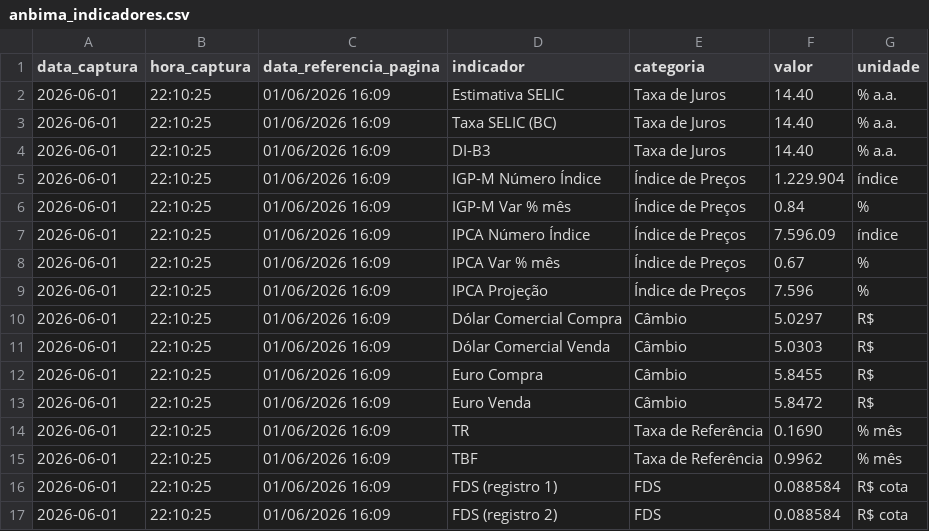
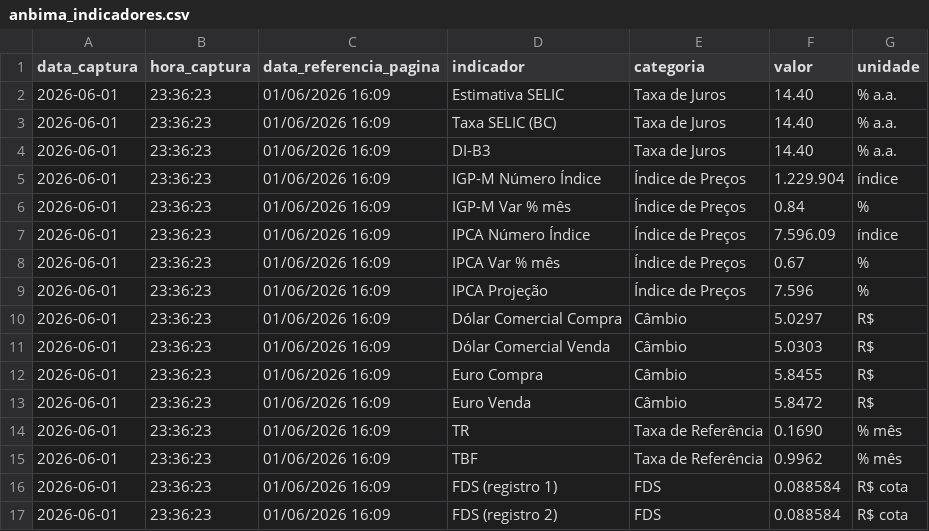
Before and after one commit to PulseDataLabs/PulseFlat, a CSV file: data/anbima_indicadores.csv, drawn as a sheet.

```diff
--- a/data/anbima_indicadores.csv
+++ b/data/anbima_indicadores.csv
@@ -1,17 +1,17 @@
 data_captura,hora_captura,data_referencia_pagina,indicador,categoria,valor,unidade
-2026-06-01,22:10:25,01/06/2026 16:09,Estimativa SELIC,Taxa de Juros,14.40,% a.a.
-2026-06-01,22:10:25,01/06/2026 16:09,Taxa SELIC (BC),Taxa de Juros,14.40,% a.a.
-2026-06-01,22:10:25,01/06/2026 16:09,DI-B3,Taxa de Juros,14.40,% a.a.
-2026-06-01,22:10:25,01/06/2026 16:09,IGP-M Número Índice,Índice de Preços,1.229.904,índice
-2026-06-01,22:10:25,01/06/2026 16:09,IGP-M Var % mês,Índice de Preços,0.84,%
-2026-06-01,22:10:25,01/06/2026 16:09,IPCA Número Índice,Índice de Preços,7.596.09,índice
-2026-06-01,22:10:25,01/06/2026 16:09,IPCA Var % mês,Índice de Preços,0.67,%
-2026-06-01,22:10:25,01/06/2026 16:09,IPCA Projeção,Índice de Preços,7.596,%
-2026-06-01,22:10:25,01/06/2026 16:09,Dólar Comercial Compra,Câmbio,5.0297,R$
-2026-06-01,22:10:25,01/06/2026 16:09,Dólar Comercial Venda,Câmbio,5.0303,R$
-2026-06-01,22:10:25,01/06/2026 16:09,Euro Compra,Câmbio,5.8455,R$
-2026-06-01,22:10:25,01/06/2026 16:09,Euro Venda,Câmbio,5.8472,R$
-2026-06-01,22:10:25,01/06/2026 16:09,TR,Taxa de Referência,0.1690,% mês
-2026-06-01,22:10:25,01/06/2026 16:09,TBF,Taxa de Referência,0.9962,% mês
-2026-06-01,22:10:25,01/06/2026 16:09,FDS (registro 1),FDS,0.088584,R$ cota
-2026-06-01,22:10:25,01/06/2026 16:09,FDS (registro 2),FDS,0.088584,R$ cota
+2026-06-01,23:36:23,01/06/2026 16:09,Estimativa SELIC,Taxa de Juros,14.40,% a.a.
+2026-06-01,23:36:23,01/06/2026 16:09,Taxa SELIC (BC),Taxa de Juros,14.40,% a.a.
+2026-06-01,23:36:23,01/06/2026 16:09,DI-B3,Taxa de Juros,14.40,% a.a.
+2026-06-01,23:36:23,01/06/2026 16:09,IGP-M Número Índice,Índice de Preços,1.229.904,índice
+2026-06-01,23:36:23,01/06/2026 16:09,IGP-M Var % mês,Índice de Preços,0.84,%
+2026-06-01,23:36:23,01/06/2026 16:09,IPCA Número Índice,Índice de Preços,7.596.09,índice
+2026-06-01,23:36:23,01/06/2026 16:09,IPCA Var % mês,Índice de Preços,0.67,%
+2026-06-01,23:36:23,01/06/2026 16:09,IPCA Projeção,Índice de Preços,7.596,%
+2026-06-01,23:36:23,01/06/2026 16:09,Dólar Comercial Compra,Câmbio,5.0297,R$
+2026-06-01,23:36:23,01/06/2026 16:09,Dólar Comercial Venda,Câmbio,5.0303,R$
+2026-06-01,23:36:23,01/06/2026 16:09,Euro Compra,Câmbio,5.8455,R$
+2026-06-01,23:36:23,01/06/2026 16:09,Euro Venda,Câmbio,5.8472,R$
+2026-06-01,23:36:23,01/06/2026 16:09,TR,Taxa de Referência,0.1690,% mês
+2026-06-01,23:36:23,01/06/2026 16:09,TBF,Taxa de Referência,0.9962,% mês
+2026-06-01,23:36:23,01/06/2026 16:09,FDS (registro 1),FDS,0.088584,R$ cota
+2026-06-01,23:36:23,01/06/2026 16:09,FDS (registro 2),FDS,0.088584,R$ cota
```
Also changed, not shown: data/anbima_550.csv, data/anbima_debentures.csv, 11 other files.
